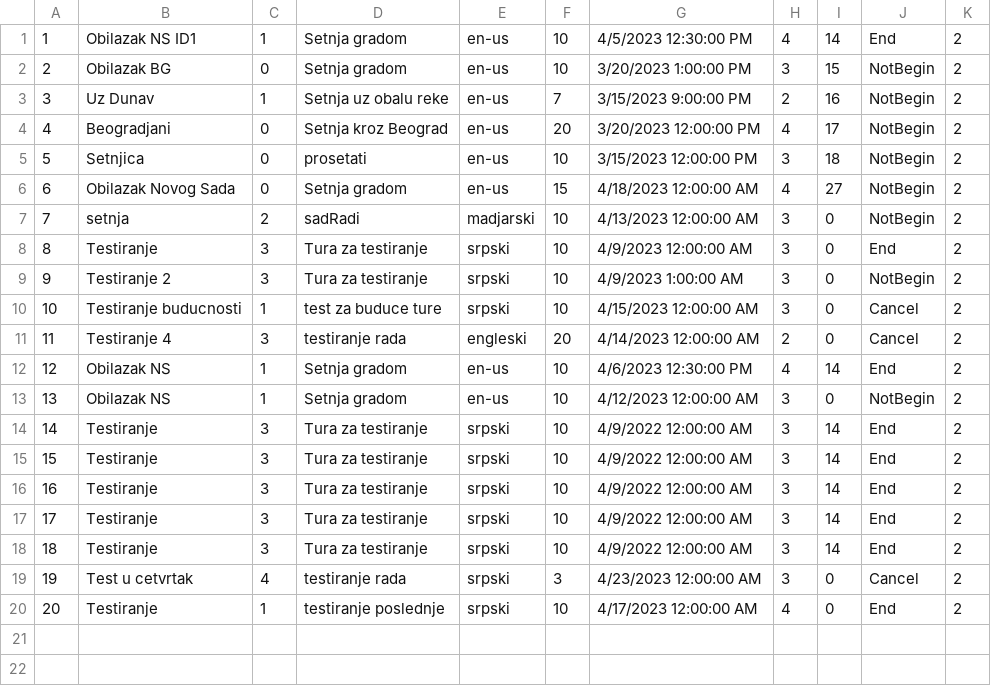
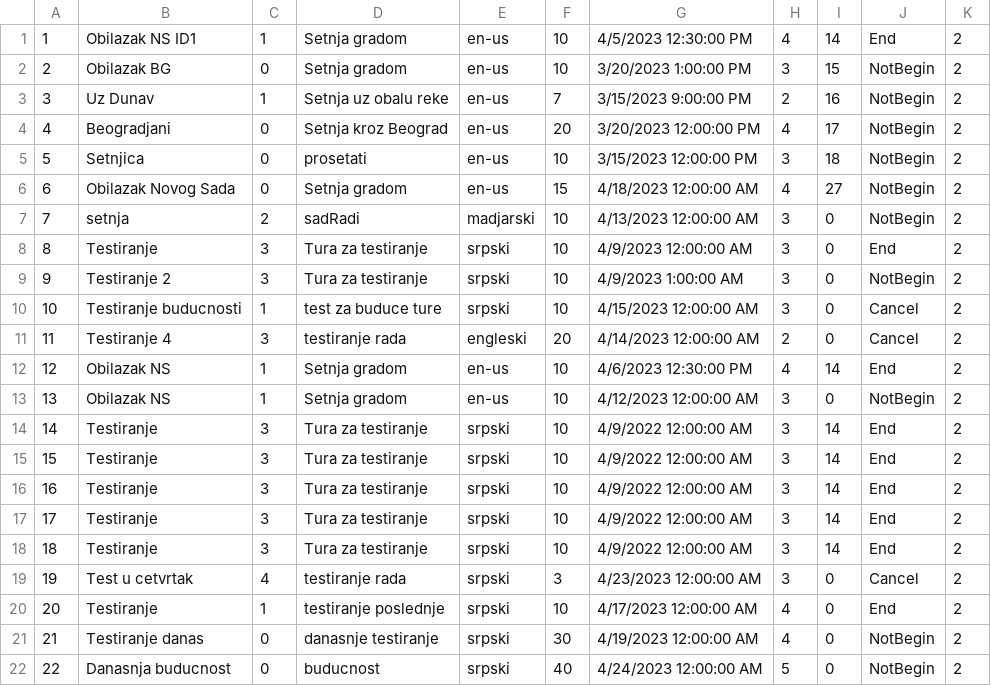
Before and after one commit to Pekseto/SIMS, a CSV file: SIMS-Tourist-Project-main/Tourist-Project/Tourist-Project/Data/tours.csv, drawn as a sheet; the diff names each change by its address in the sheet, - before the commit and + after, or states it on an @@ line.

Commit message:
Contorl point 2 test data

```diff
--- a/SIMS-Tourist-Project-main/Tourist-Project/Tourist-Project/Data/tours.csv
+++ b/SIMS-Tourist-Project-main/Tourist-Project/Tourist-Project/Data/tours.csv
+row 21: 21 | Testiranje danas | 0 | danasnje testiranje | srpski | 30 | 4/19/2023 12:00:00 AM | 4 | 0 | NotBegin | 2
+row 22: 22 | Danasnja buducnost | 0 | buducnost | srpski | 40 | 4/24/2023 12:00:00 AM | 5 | 0 | NotBegin | 2
```
Also changed, not shown: SIMS-Tourist-Project-main/Tourist-Project/Tourist-Project/Data/images.csv, SIMS-Tourist-Project-main/Tourist-Project/Tourist-Project/Data/rescheduleRequests.csv, 29 other files.
